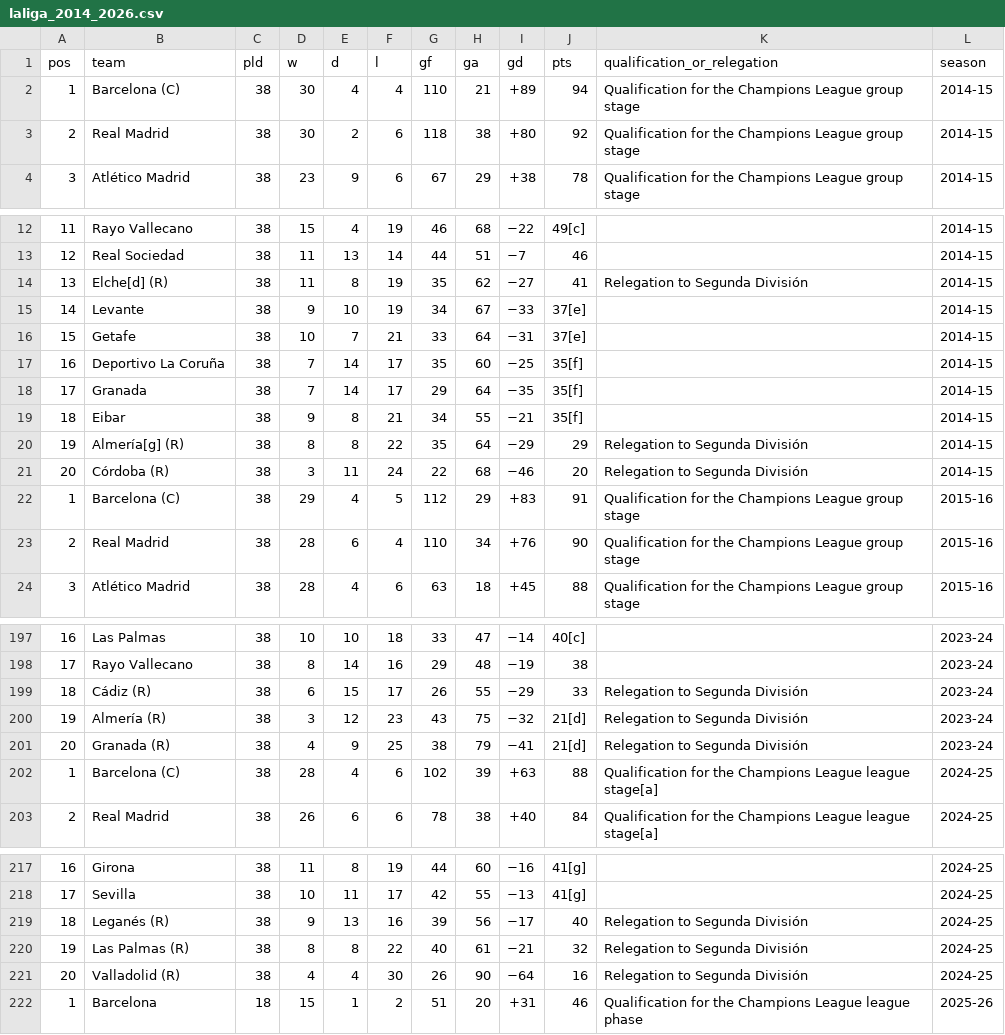
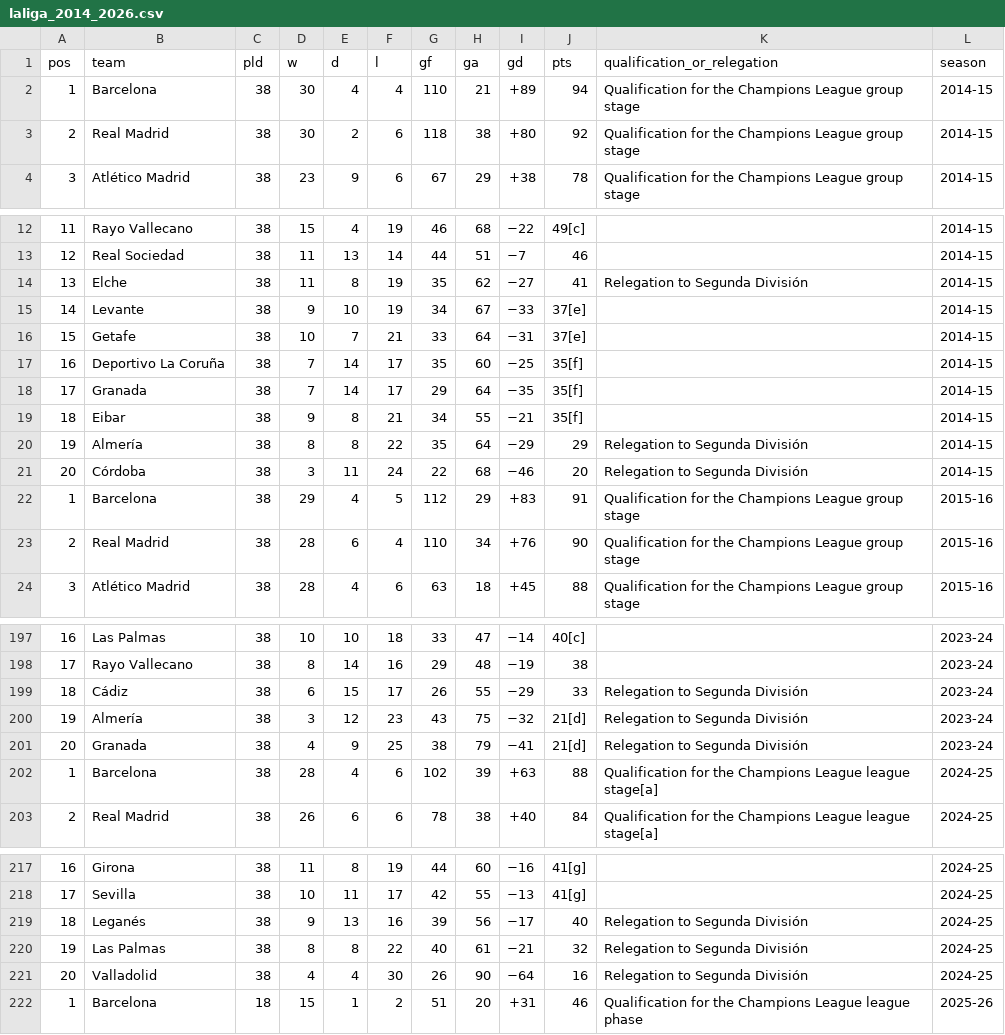
Before and after one commit to Acharya-Sachin/Laliga-25-26-Prediction-, a CSV file: laliga_2014_2026.csv, drawn as a sheet; only a part is shown, gaps mark what is left out; the diff covers the shown part only.

Commit message:
Corrected the team names to not include extra characters to make them same throughout the tables

```diff
--- a/laliga_2014_2026.csv
+++ b/laliga_2014_2026.csv
@@ -1,3 +1,3 @@
 pos,team,pld,w,d,l,gf,ga,gd,pts,qualification_or_relegation,season
-1,Barcelona (C),38,30,4,4,110,21,+89,94,Qualification for the Champions League group stage,2014-15
+1,Barcelona,38,30,4,4,110,21,+89,94,Qualification for the Champions League group stage,2014-15
 2,Real Madrid,38,30,2,6,118,38,+80,92,Qualification for the Champions League group stage,2014-15
@@ -13,3 +13,3 @@ pos,team,pld,w,d,l,gf,ga,gd,pts,qualification_or_relegation,season
 12,Real Sociedad,38,11,13,14,44,51,−7,46,,2014-15
-13,Elche[d] (R),38,11,8,19,35,62,−27,41,Relegation to Segunda División,2014-15
+13,Elche,38,11,8,19,35,62,−27,41,Relegation to Segunda División,2014-15
 14,Levante,38,9,10,19,34,67,−33,37[e],,2014-15
@@ -19,5 +19,5 @@ pos,team,pld,w,d,l,gf,ga,gd,pts,qualification_or_relegation,season
 18,Eibar,38,9,8,21,34,55,−21,35[f],,2014-15
-19,Almería[g] (R),38,8,8,22,35,64,−29,29,Relegation to Segunda División,2014-15
-20,Córdoba (R),38,3,11,24,22,68,−46,20,Relegation to Segunda División,2014-15
-1,Barcelona (C),38,29,4,5,112,29,+83,91,Qualification for the Champions League group stage,2015-16
+19,Almería,38,8,8,22,35,64,−29,29,Relegation to Segunda División,2014-15
+20,Córdoba,38,3,11,24,22,68,−46,20,Relegation to Segunda División,2014-15
+1,Barcelona,38,29,4,5,112,29,+83,91,Qualification for the Champions League group stage,2015-16
 2,Real Madrid,38,28,6,4,110,34,+76,90,Qualification for the Champions League group stage,2015-16
@@ -198,6 +198,6 @@ pos,team,pld,w,d,l,gf,ga,gd,pts,qualification_or_relegation,season
 17,Rayo Vallecano,38,8,14,16,29,48,−19,38,,2023-24
-18,Cádiz (R),38,6,15,17,26,55,−29,33,Relegation to Segunda División,2023-24
-19,Almería (R),38,3,12,23,43,75,−32,21[d],Relegation to Segunda División,2023-24
-20,Granada (R),38,4,9,25,38,79,−41,21[d],Relegation to Segunda División,2023-24
-1,Barcelona (C),38,28,4,6,102,39,+63,88,Qualification for the Champions League league stage[a],2024-25
+18,Cádiz,38,6,15,17,26,55,−29,33,Relegation to Segunda División,2023-24
+19,Almería,38,3,12,23,43,75,−32,21[d],Relegation to Segunda División,2023-24
+20,Granada,38,4,9,25,38,79,−41,21[d],Relegation to Segunda División,2023-24
+1,Barcelona,38,28,4,6,102,39,+63,88,Qualification for the Champions League league stage[a],2024-25
 2,Real Madrid,38,26,6,6,78,38,+40,84,Qualification for the Champions League league stage[a],2024-25
@@ -218,5 +218,5 @@ pos,team,pld,w,d,l,gf,ga,gd,pts,qualification_or_relegation,season
 17,Sevilla,38,10,11,17,42,55,−13,41[g],,2024-25
-18,Leganés (R),38,9,13,16,39,56,−17,40,Relegation to Segunda División,2024-25
-19,Las Palmas (R),38,8,8,22,40,61,−21,32,Relegation to Segunda División,2024-25
-20,Valladolid (R),38,4,4,30,26,90,−64,16,Relegation to Segunda División,2024-25
+18,Leganés,38,9,13,16,39,56,−17,40,Relegation to Segunda División,2024-25
+19,Las Palmas,38,8,8,22,40,61,−21,32,Relegation to Segunda División,2024-25
+20,Valladolid,38,4,4,30,26,90,−64,16,Relegation to Segunda División,2024-25
 1,Barcelona,18,15,1,2,51,20,+31,46,Qualification for the Champions League league phase,2025-26
```
Also changed, not shown: 32 edited cells elsewhere in this file, 1 other file.
